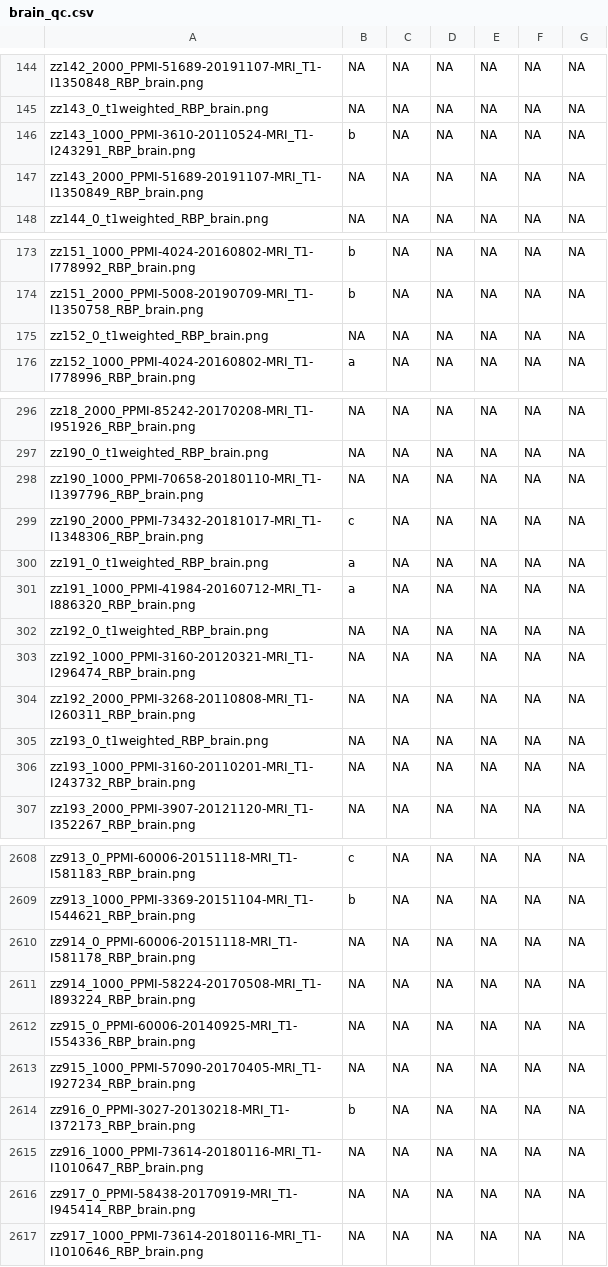
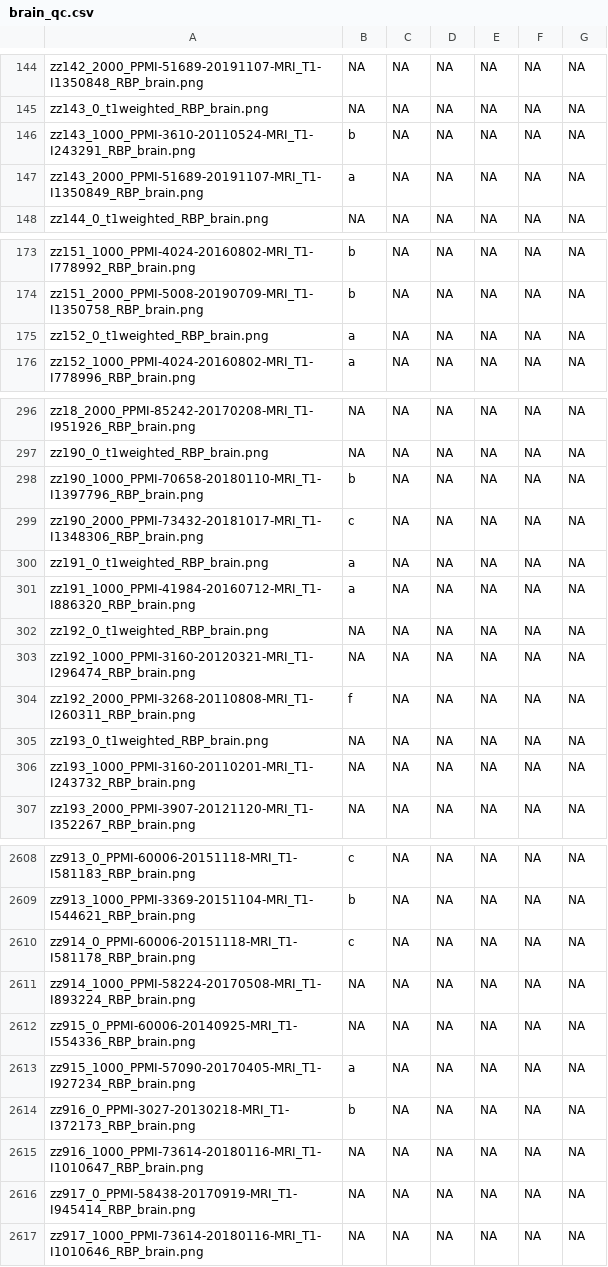
Before and after one commit to stnava/voice2imagequality, a CSV file: data/brain_qc.csv, drawn as a sheet; only a part is shown, gaps mark what is left out; the diff covers the shown part only.

```diff
--- a/data/brain_qc.csv
+++ b/data/brain_qc.csv
@@ -146,3 +146,3 @@
 "zz143_1000_PPMI-3610-20110524-MRI_T1-I243291_RBP_brain.png","b",NA,NA,NA,NA,NA
-"zz143_2000_PPMI-51689-20191107-MRI_T1-I1350849_RBP_brain.png",NA,NA,NA,NA,NA,NA
+"zz143_2000_PPMI-51689-20191107-MRI_T1-I1350849_RBP_brain.png","a",NA,NA,NA,NA,NA
 "zz144_0_t1weighted_RBP_brain.png",NA,NA,NA,NA,NA,NA
@@ -174,3 +174,3 @@
 "zz151_2000_PPMI-5008-20190709-MRI_T1-I1350758_RBP_brain.png","b",NA,NA,NA,NA,NA
-"zz152_0_t1weighted_RBP_brain.png",NA,NA,NA,NA,NA,NA
+"zz152_0_t1weighted_RBP_brain.png","a",NA,NA,NA,NA,NA
 "zz152_1000_PPMI-4024-20160802-MRI_T1-I778996_RBP_brain.png","a",NA,NA,NA,NA,NA
@@ -297,3 +297,3 @@
 "zz190_0_t1weighted_RBP_brain.png",NA,NA,NA,NA,NA,NA
-"zz190_1000_PPMI-70658-20180110-MRI_T1-I1397796_RBP_brain.png",NA,NA,NA,NA,NA,NA
+"zz190_1000_PPMI-70658-20180110-MRI_T1-I1397796_RBP_brain.png","b",NA,NA,NA,NA,NA
 "zz190_2000_PPMI-73432-20181017-MRI_T1-I1348306_RBP_brain.png","c",NA,NA,NA,NA,NA
@@ -303,3 +303,3 @@
 "zz192_1000_PPMI-3160-20120321-MRI_T1-I296474_RBP_brain.png",NA,NA,NA,NA,NA,NA
-"zz192_2000_PPMI-3268-20110808-MRI_T1-I260311_RBP_brain.png",NA,NA,NA,NA,NA,NA
+"zz192_2000_PPMI-3268-20110808-MRI_T1-I260311_RBP_brain.png","f",NA,NA,NA,NA,NA
 "zz193_0_t1weighted_RBP_brain.png",NA,NA,NA,NA,NA,NA
@@ -2609,6 +2609,6 @@
 "zz913_1000_PPMI-3369-20151104-MRI_T1-I544621_RBP_brain.png","b",NA,NA,NA,NA,NA
-"zz914_0_PPMI-60006-20151118-MRI_T1-I581178_RBP_brain.png",NA,NA,NA,NA,NA,NA
+"zz914_0_PPMI-60006-20151118-MRI_T1-I581178_RBP_brain.png","c",NA,NA,NA,NA,NA
 "zz914_1000_PPMI-58224-20170508-MRI_T1-I893224_RBP_brain.png",NA,NA,NA,NA,NA,NA
 "zz915_0_PPMI-60006-20140925-MRI_T1-I554336_RBP_brain.png",NA,NA,NA,NA,NA,NA
-"zz915_1000_PPMI-57090-20170405-MRI_T1-I927234_RBP_brain.png",NA,NA,NA,NA,NA,NA
+"zz915_1000_PPMI-57090-20170405-MRI_T1-I927234_RBP_brain.png","a",NA,NA,NA,NA,NA
 "zz916_0_PPMI-3027-20130218-MRI_T1-I372173_RBP_brain.png","b",NA,NA,NA,NA,NA
```
Also changed, not shown: 67 edited cells elsewhere in this file.
